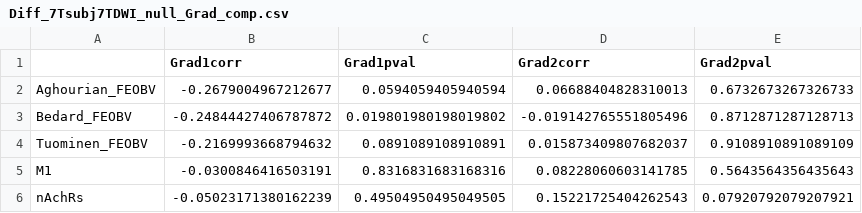
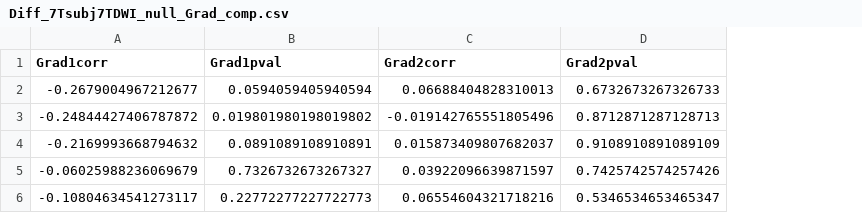
Before and after one commit to sudesnac/HumanBF-Connectivity, a CSV file: results/Neuromaps/Diff_7Tsubj7TDWI_null_Grad_comp.csv, drawn as a sheet; removed rows and columns are numbered as before the commit, all else as after; the diff names each change by its address in the sheet, - before the commit and + after, or states it on an @@ line.

```diff
--- a/results/Neuromaps/Diff_7Tsubj7TDWI_null_Grad_comp.csv
+++ b/results/Neuromaps/Diff_7Tsubj7TDWI_null_Grad_comp.csv
-column A, rows 2-4: Aghourian_FEOBV | Bedard_FEOBV | Tuominen_FEOBV
-row 5: M1 | -0.0300846416503191 | 0.8316831683168316 | 0.08228060603141785 | 0.5643564356435643
-row 6: nAchRs | -0.05023171380162239 | 0.49504950495049505 | 0.15221725404262543 | 0.07920792079207921
+row 5: -0.06025988236069679 | 0.7326732673267327 | 0.03922096639871597 | 0.7425742574257426
+row 6: -0.10804634541273117 | 0.22772277227722773 | 0.06554604321718216 | 0.5346534653465347
```
Also changed, not shown: results/Func_HCPMMP/Func_HCPMMP_gradients_seed-BASF_1p6mm.csv, results/Neuromaps/Diff_7Tsubj7TDWI_null_Grad25_comp.csv, 7 other files.
